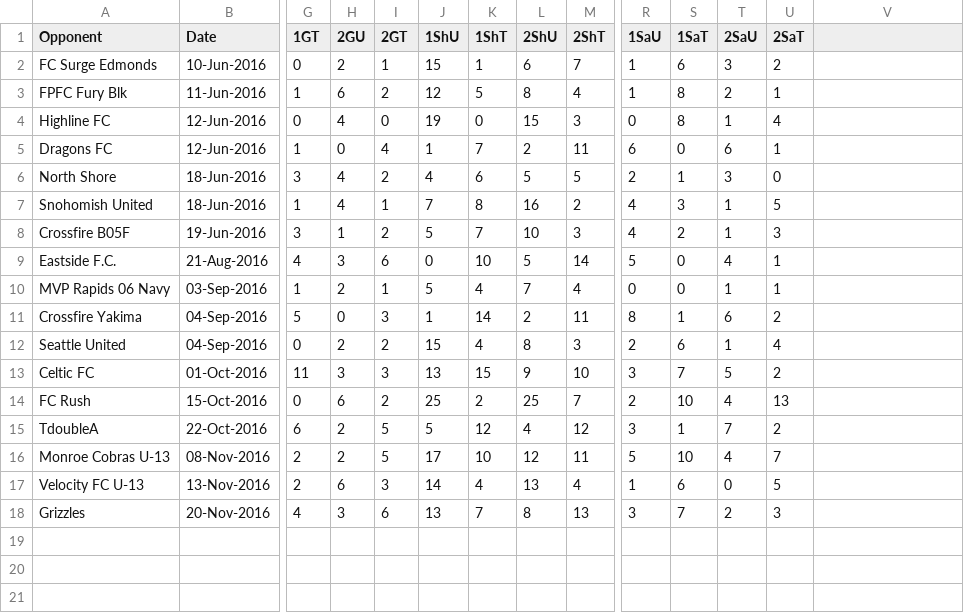
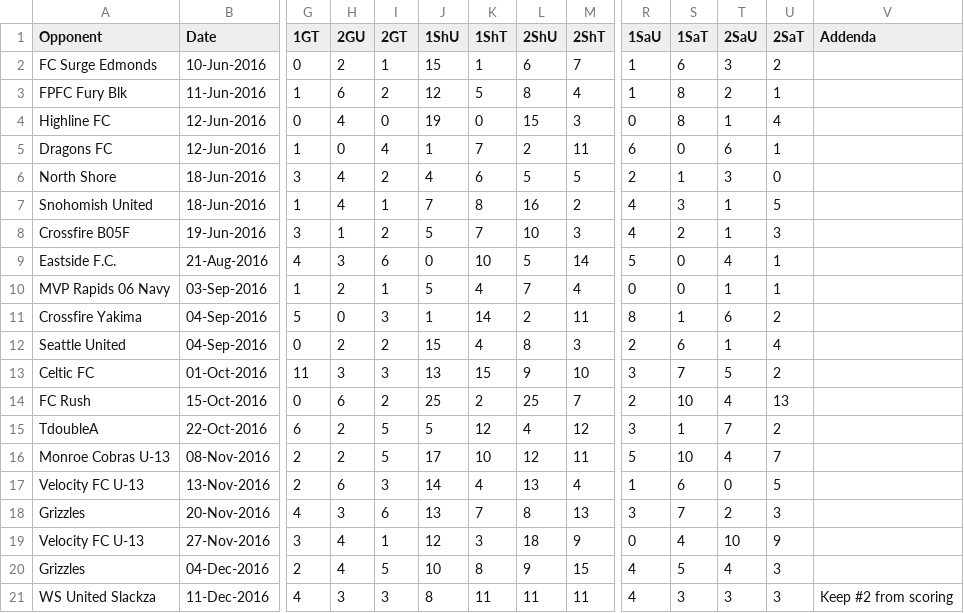
Before and after one commit to mtbakerguy/soccerstats, a CSV file: soccerstats.csv, drawn as a sheet; only a part is shown, gaps mark what is left out; rows hold the shown columns only; the diff names each change by its address in the sheet, - before the commit and + after, or states it on an @@ line.

Commit message:
Add a row for today's game.  Add a column for a short team note.

```diff
--- a/soccerstats.csv
+++ b/soccerstats.csv
-V1: (empty)
+V1: Addenda
+row 19: Velocity FC U-13 | 27-Nov-2016 | 3 | 4 | 1 | 12 | 3 | 18 | 9 | 0 | 4 | 10 | 9
+row 20: Grizzles | 04-Dec-2016 | 2 | 4 | 5 | 10 | 8 | 9 | 15 | 4 | 5 | 4 | 3
+row 21: WS United Slackza | 11-Dec-2016 | 4 | 3 | 3 | 8 | 11 | 11 | 11 | 4 | 3 | 3 | 3 | Keep #2 from scoring
```
Also changed, not shown: 1 other file.
